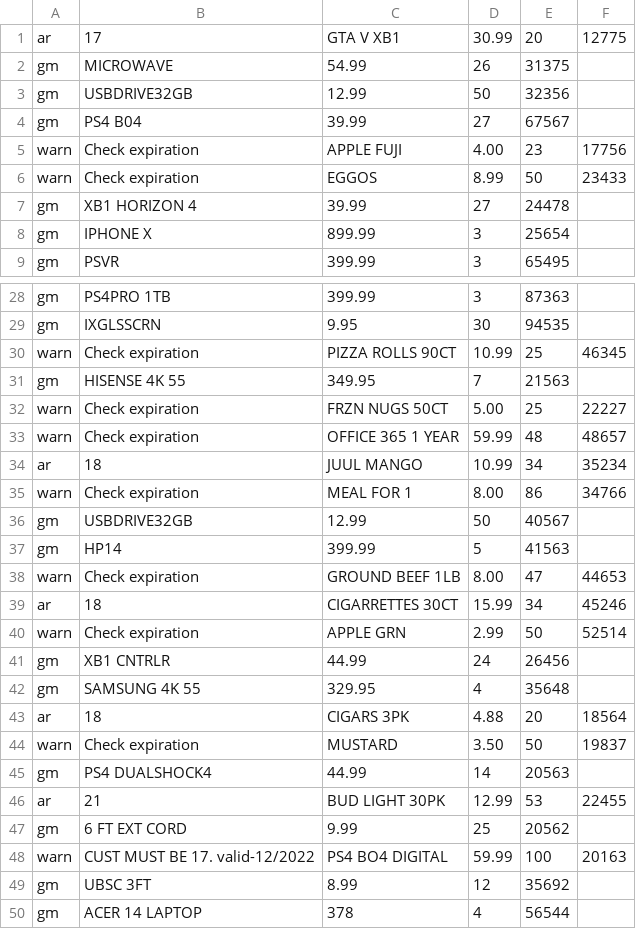
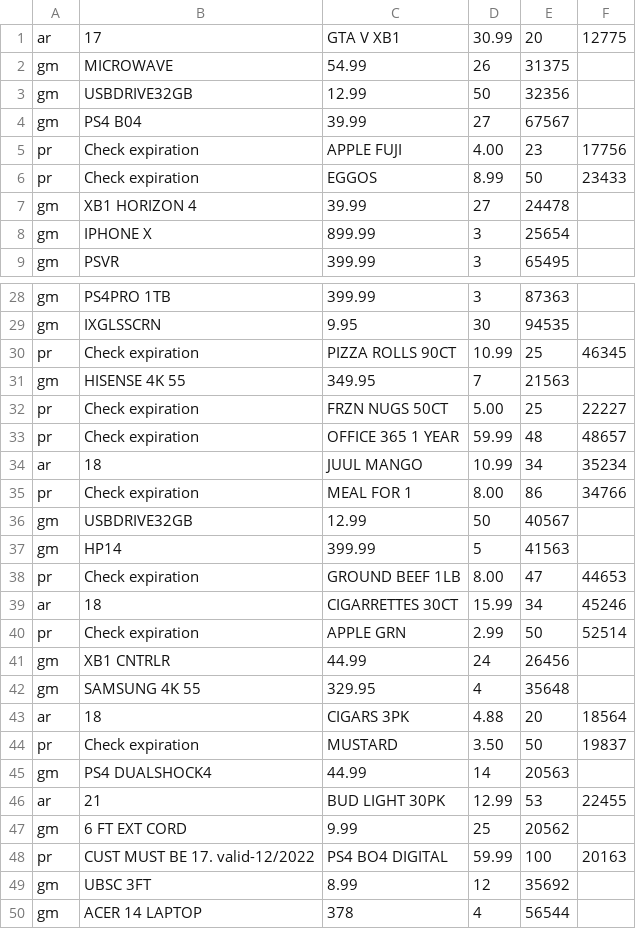
Before and after one commit to austinnadler/Inventory-Management-System, a CSV file: items.csv, drawn as a sheet; only a part is shown, gaps mark what is left out; the diff covers the shown part only.

Commit message:
Big list bugs stomped, List Implentation Merge into Master
Removed all exit options to clean up code. You now must be at the main menu to exit.

Fixed deleting minAge and prompts

Fixed old item not being deleted from List after converting to super/subclass

```diff
--- a/items.csv
+++ b/items.csv
@@ -4,4 +4,4 @@ gm,USBDRIVE32GB,12.99,50,32356
 gm,PS4 B04,39.99,27,67567
-warn,Check expiration,APPLE FUJI,4.00,23,17756
-warn,Check expiration,EGGOS,8.99,50,23433
+pr,Check expiration,APPLE FUJI,4.00,23,17756
+pr,Check expiration,EGGOS,8.99,50,23433
 gm,XB1 HORIZON 4,39.99,27,24478
@@ -29,13 +29,13 @@ gm,PS4PRO 1TB,399.99,3,87363
 gm,IXGLSSCRN,9.95,30,94535
-warn,Check expiration,PIZZA ROLLS 90CT,10.99,25,46345
+pr,Check expiration,PIZZA ROLLS 90CT,10.99,25,46345
 gm,HISENSE 4K 55,349.95,7,21563
-warn,Check expiration,FRZN NUGS 50CT,5.00,25,22227
-warn,Check expiration,OFFICE 365 1 YEAR,59.99,48,48657
+pr,Check expiration,FRZN NUGS 50CT,5.00,25,22227
+pr,Check expiration,OFFICE 365 1 YEAR,59.99,48,48657
 ar,18,JUUL MANGO,10.99,34,35234
-warn,Check expiration,MEAL FOR 1,8.00,86,34766
+pr,Check expiration,MEAL FOR 1,8.00,86,34766
 gm,USBDRIVE32GB,12.99,50,40567
 gm,HP14,399.99,5,41563
-warn,Check expiration,GROUND BEEF 1LB,8.00,47,44653
+pr,Check expiration,GROUND BEEF 1LB,8.00,47,44653
 ar,18,CIGARRETTES 30CT,15.99,34,45246
-warn,Check expiration,APPLE GRN,2.99,50,52514
+pr,Check expiration,APPLE GRN,2.99,50,52514
 gm,XB1 CNTRLR,44.99,24,26456
@@ -43,3 +43,3 @@ gm,SAMSUNG 4K 55,329.95,4,35648
 ar,18,CIGARS 3PK,4.88,20,18564
-warn,Check expiration,MUSTARD,3.50,50,19837
+pr,Check expiration,MUSTARD,3.50,50,19837
 gm,PS4 DUALSHOCK4,44.99,14,20563
@@ -47,3 +47,3 @@ ar,21,BUD LIGHT 30PK,12.99,53,22455
 gm,6 FT EXT CORD,9.99,25,20562
-warn,CUST MUST BE 17. valid-12/2022,PS4 BO4 DIGITAL,59.99,100,20163
+pr,CUST MUST BE 17. valid-12/2022,PS4 BO4 DIGITAL,59.99,100,20163
 gm,UBSC 3FT,8.99,12,35692
```
Also changed, not shown: 4 edited cells elsewhere in this file, 7 other files.
